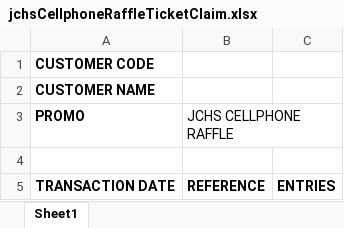
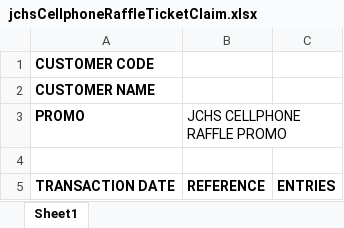
Before and after one commit to pendelhaven3/magic, an Excel workbook: src/main/resources/excel/jchsCellphoneRaffleTicketClaim.xlsx, sheet Sheet1, drawn as a sheet; values as stored, in another font and other column widths than the file's, no borders; the diff names each change by its address in the sheet, - before the commit and + after, or states it on an @@ line.

Commit message:
Update promo name in raffle promo excel

```diff
--- a/src/main/resources/excel/jchsCellphoneRaffleTicketClaim.xlsx (sheet Sheet1)
+++ b/src/main/resources/excel/jchsCellphoneRaffleTicketClaim.xlsx (sheet Sheet1)
-B3: JCHS CELLPHONE RAFFLE
+B3: JCHS CELLPHONE RAFFLE PROMO
```
Also changed, not shown: src/main/resources/excel/jchsCellphoneRaffleTickets.xlsx.
